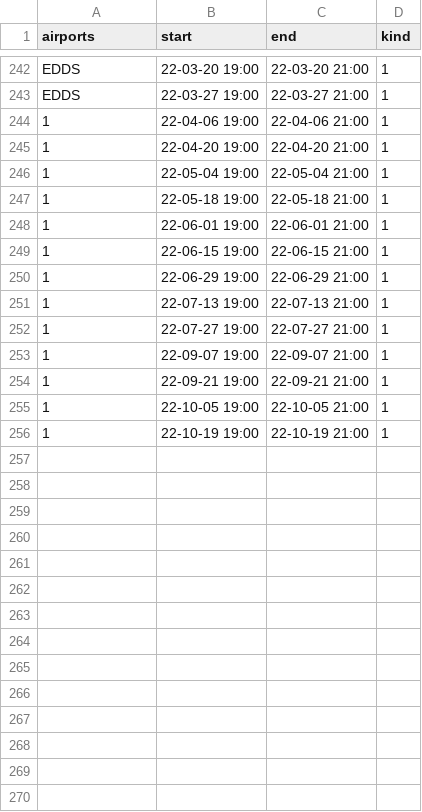
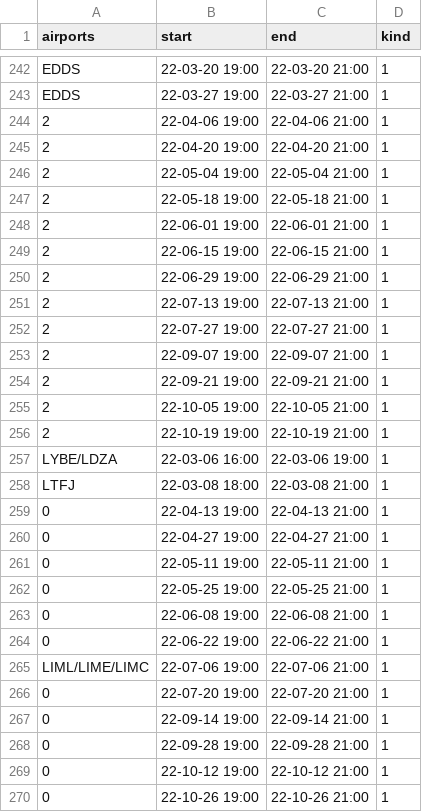
Before and after one commit to MatisseBE/VATSIMeventHISTORY, a CSV file: data.csv, drawn as a sheet; only a part is shown, gaps mark what is left out; the diff covers the shown part only.

Commit message:
committing files

```diff
--- a/data.csv
+++ b/data.csv
@@ -243,14 +243,28 @@ EDDS,22-03-20 19:00,22-03-20 21:00,1
 EDDS,22-03-27 19:00,22-03-27 21:00,1
-1,22-04-06 19:00,22-04-06 21:00,1
-1,22-04-20 19:00,22-04-20 21:00,1
-1,22-05-04 19:00,22-05-04 21:00,1
-1,22-05-18 19:00,22-05-18 21:00,1
-1,22-06-01 19:00,22-06-01 21:00,1
-1,22-06-15 19:00,22-06-15 21:00,1
-1,22-06-29 19:00,22-06-29 21:00,1
-1,22-07-13 19:00,22-07-13 21:00,1
-1,22-07-27 19:00,22-07-27 21:00,1
-1,22-09-07 19:00,22-09-07 21:00,1
-1,22-09-21 19:00,22-09-21 21:00,1
-1,22-10-05 19:00,22-10-05 21:00,1
-1,22-10-19 19:00,22-10-19 21:00,1
+2,22-04-06 19:00,22-04-06 21:00,1
+2,22-04-20 19:00,22-04-20 21:00,1
+2,22-05-04 19:00,22-05-04 21:00,1
+2,22-05-18 19:00,22-05-18 21:00,1
+2,22-06-01 19:00,22-06-01 21:00,1
+2,22-06-15 19:00,22-06-15 21:00,1
+2,22-06-29 19:00,22-06-29 21:00,1
+2,22-07-13 19:00,22-07-13 21:00,1
+2,22-07-27 19:00,22-07-27 21:00,1
+2,22-09-07 19:00,22-09-07 21:00,1
+2,22-09-21 19:00,22-09-21 21:00,1
+2,22-10-05 19:00,22-10-05 21:00,1
+2,22-10-19 19:00,22-10-19 21:00,1
+LYBE/LDZA,22-03-06 16:00,22-03-06 19:00,1
+LTFJ,22-03-08 18:00,22-03-08 21:00,1
+0,22-04-13 19:00,22-04-13 21:00,1
+0,22-04-27 19:00,22-04-27 21:00,1
+0,22-05-11 19:00,22-05-11 21:00,1
+0,22-05-25 19:00,22-05-25 21:00,1
+0,22-06-08 19:00,22-06-08 21:00,1
+0,22-06-22 19:00,22-06-22 21:00,1
+LIML/LIME/LIMC,22-07-06 19:00,22-07-06 21:00,1
+0,22-07-20 19:00,22-07-20 21:00,1
+0,22-09-14 19:00,22-09-14 21:00,1
+0,22-09-28 19:00,22-09-28 21:00,1
+0,22-10-12 19:00,22-10-12 21:00,1
+0,22-10-26 19:00,22-10-26 21:00,1
```
Also changed, not shown: 64 edited cells elsewhere in this file.
